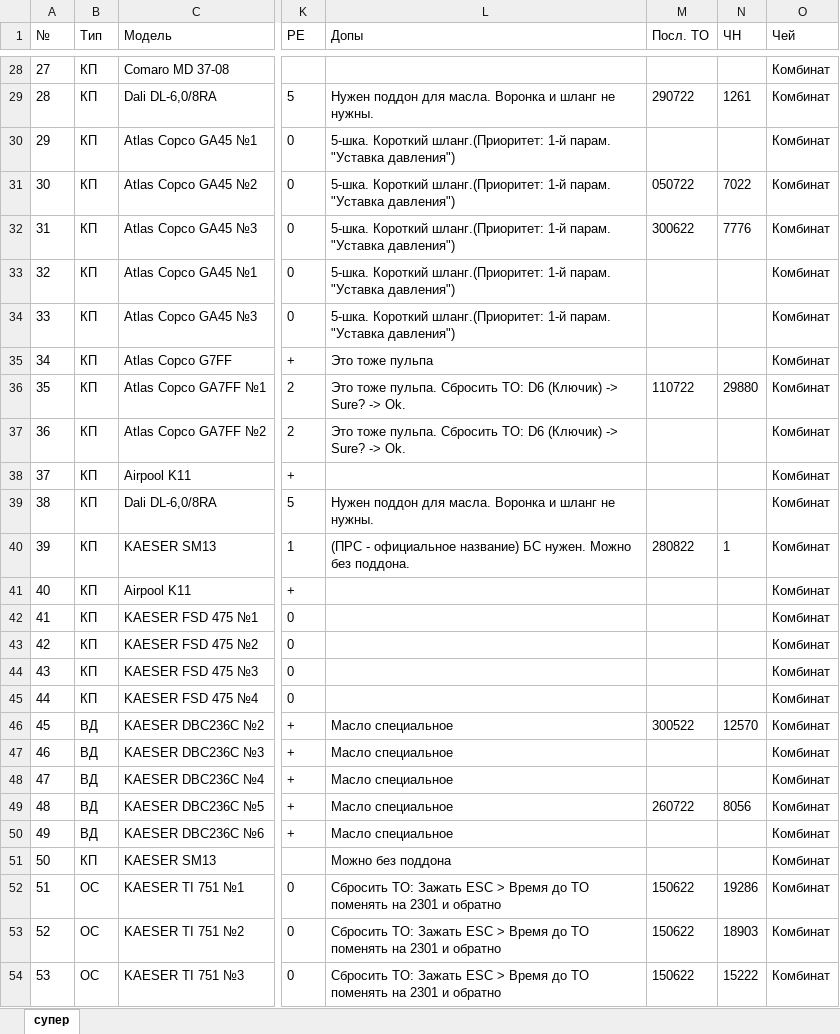
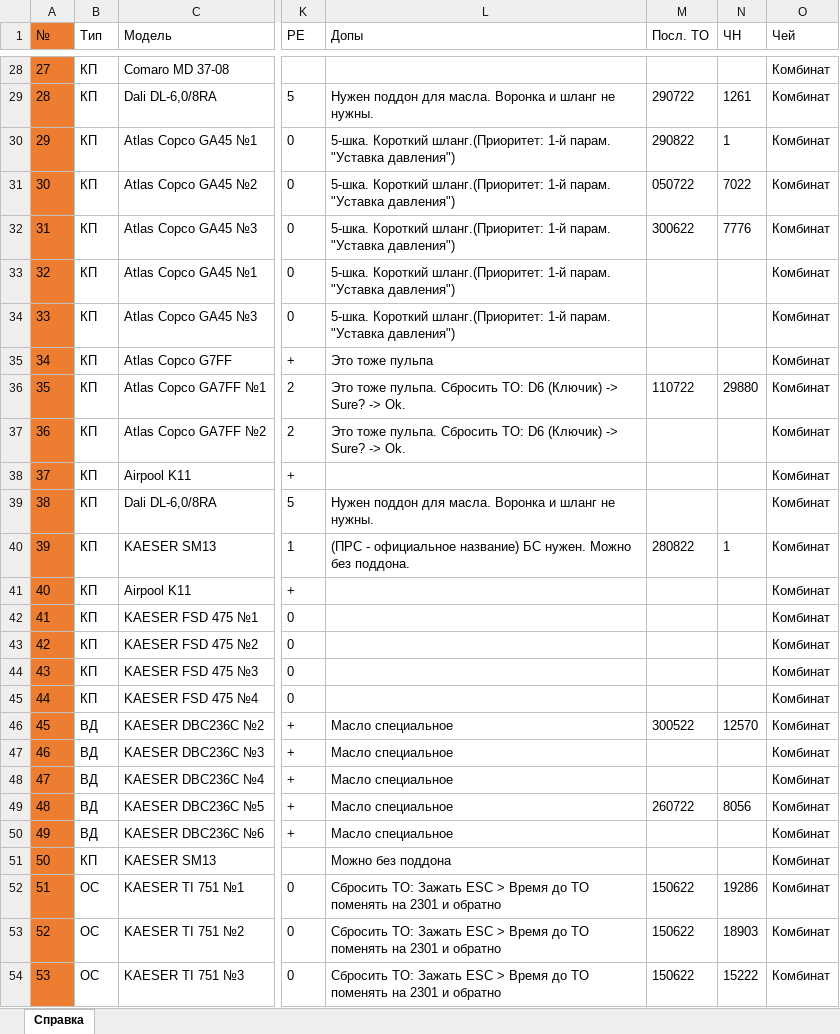
Before and after one commit to 7KreamIT/Current, an Excel workbook: Project/Project/Test.xlsx, sheet Справка, drawn as a sheet; only a part is shown, gaps mark what is left out; values as stored, in another font and other column widths than the file's, no borders; the diff covers the shown part only; the diff names each change by its address in the sheet, - before the commit and + after, or states it on an @@ line.

```diff
--- a/Project/Project/Test.xlsx (sheet Справка)
+++ b/Project/Project/Test.xlsx (sheet Справка)
-sheet tab: супер
+sheet tab: Справка
-A1:A54 fill: none
+A1:A54 fill: #ED7D31
-M30 (Посл. ТО): (empty)
+M30 (Посл. ТО): 290822
-N30 (ЧН): (empty)
+N30 (ЧН): 1
```
Also changed, not shown: 3 edited cells and cell formats elsewhere in this sheet, 18 other files.
